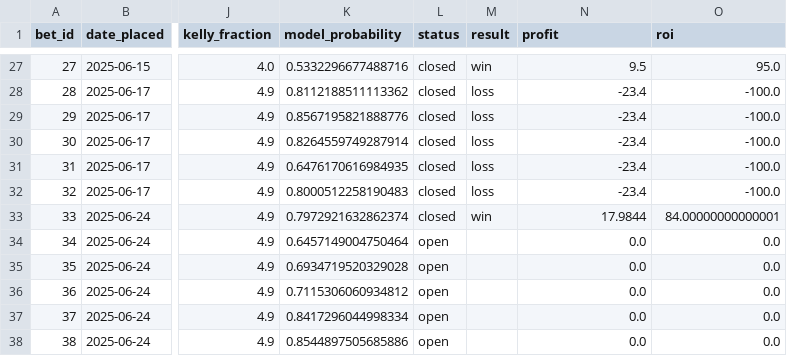
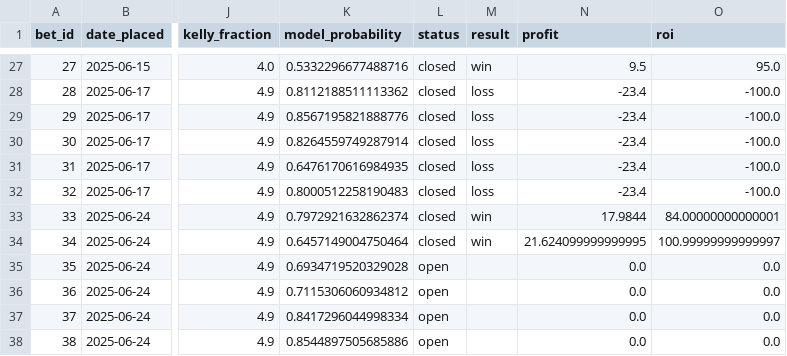
Before and after one commit to narvall018/ufc_predictor, a CSV file: bets/bets.csv, drawn as a sheet; only a part is shown, gaps mark what is left out; the diff names each change by its address in the sheet, - before the commit and + after, or states it on an @@ line.

Commit message:
Update bet #34 result: win

```diff
--- a/bets/bets.csv
+++ b/bets/bets.csv
-L34 (status): open
+L34 (status): closed
-M34 (result): (empty)
+M34 (result): win
-N34 (profit): 0.0
+N34 (profit): 21.624099999999995
-O34 (roi): 0.0
+O34 (roi): 100.99999999999997
```
